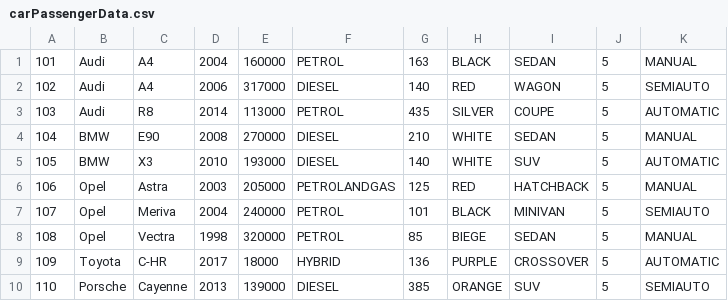
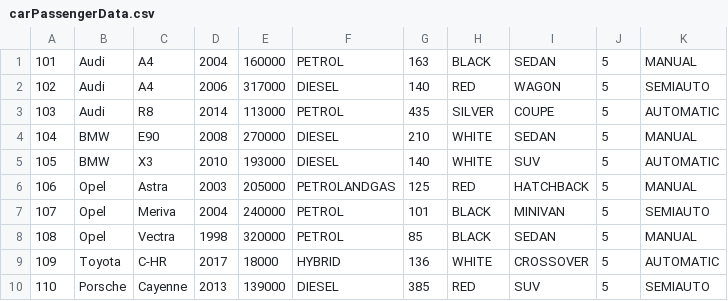
Before and after one commit to darek-giza/jjdzl1-css, a CSV file: src/main/resources/carPassengerData.csv, drawn as a sheet.

```diff
--- a/src/main/resources/carPassengerData.csv
+++ b/src/main/resources/carPassengerData.csv
@@ -7,4 +7,4 @@
 107,Opel,Meriva,2004,240000,PETROL,101,BLACK,MINIVAN,5,SEMIAUTO
-108,Opel,Vectra,1998,320000,PETROL,85,BIEGE,SEDAN,5,MANUAL
-109,Toyota,C-HR,2017,18000,HYBRID,136,PURPLE,CROSSOVER,5,AUTOMATIC
-110,Porsche,Cayenne,2013,139000,DIESEL,385,ORANGE,SUV,5,SEMIAUTO
+108,Opel,Vectra,1998,320000,PETROL,85,BLACK,SEDAN,5,MANUAL
+109,Toyota,C-HR,2017,18000,HYBRID,136,WHITE,CROSSOVER,5,AUTOMATIC
+110,Porsche,Cayenne,2013,139000,DIESEL,385,RED,SUV,5,SEMIAUTO
```
Also changed, not shown: src/main/resources/carData.csv, src/main/resources/reservation.csv, 18 other files.
